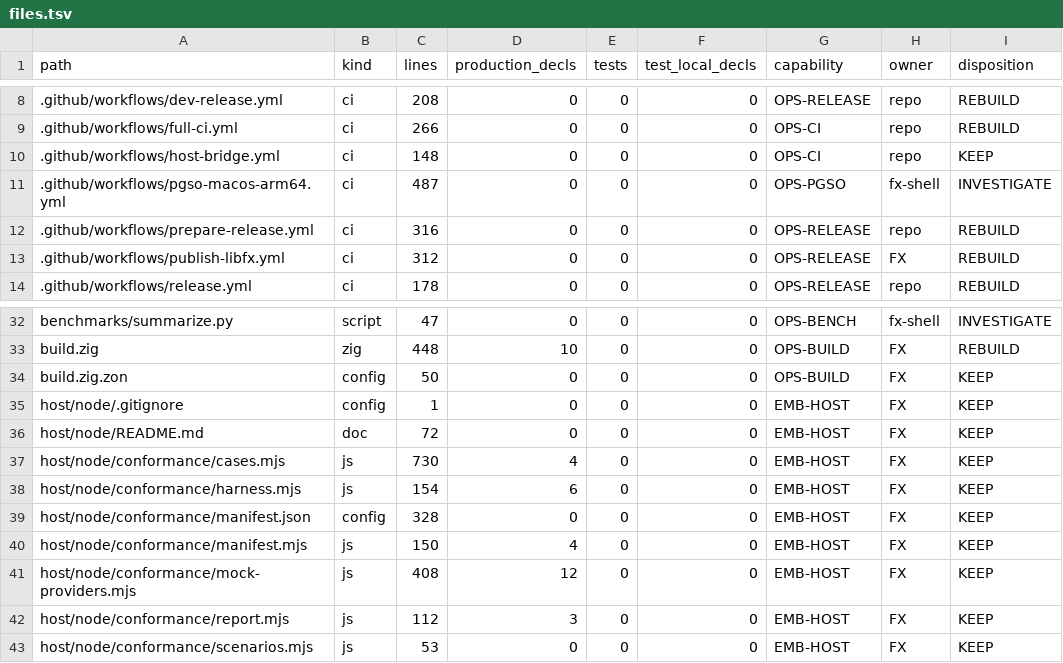
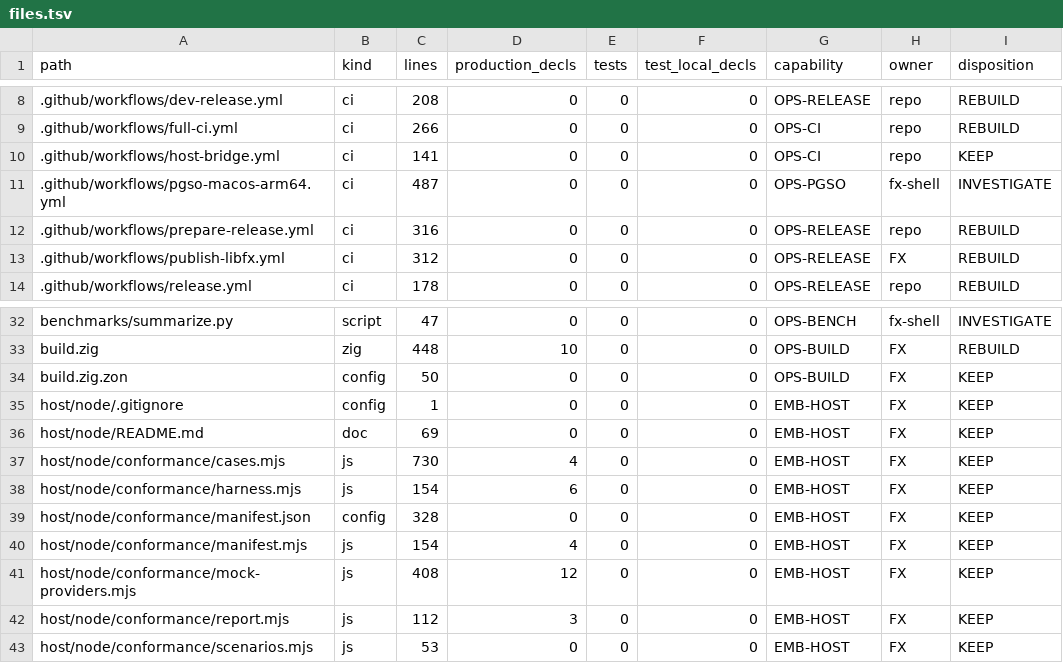
Before and after one commit to rkendel1/fx, a TSV file: docs/rebuild/inventory/files.tsv, drawn as a sheet; only a part is shown, gaps mark what is left out; the diff names each change by its address in the sheet, - before the commit and + after, or states it on an @@ line.

```diff
--- a/docs/rebuild/inventory/files.tsv
+++ b/docs/rebuild/inventory/files.tsv
-C10 (lines): 148
+C10 (lines): 141
-C36 (lines): 72
+C36 (lines): 69
-C40 (lines): 150
+C40 (lines): 154
```
Also changed, not shown: 14 other files.
